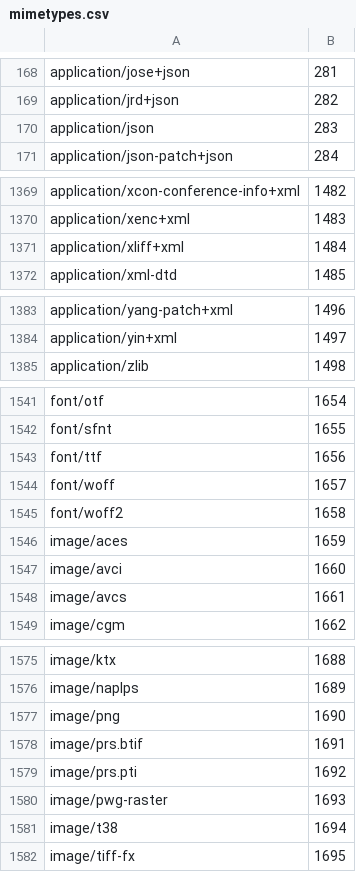
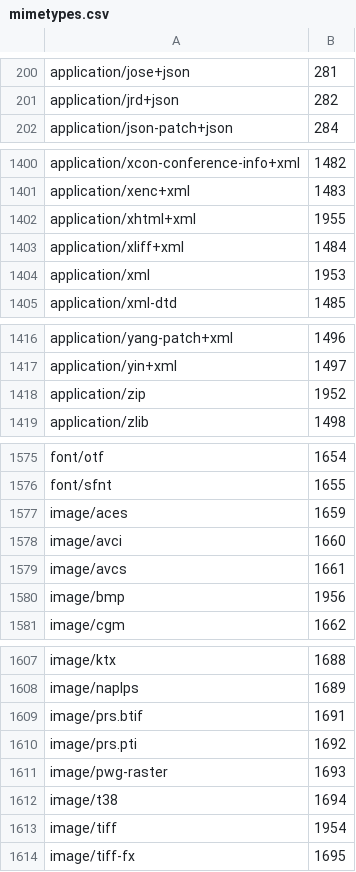
Before and after one commit to vsekhar/protoweb, a CSV file: mimetypes.csv, drawn as a sheet; only a part is shown, gaps mark what is left out; removed rows and columns are numbered as before the commit, all else as after; the diff covers the shown part only; the diff names each change by its address in the sheet, - before the commit and + after, or states it on an @@ line.

```diff
--- a/mimetypes.csv
+++ b/mimetypes.csv
-row 170: application/json | 283
+row 1402: application/xhtml+xml | 1955
+row 1404: application/xml | 1953
+row 1418: application/zip | 1952
-row 1543: font/ttf | 1656
-row 1544: font/woff | 1657
-row 1545: font/woff2 | 1658
+row 1580: image/bmp | 1956
-row 1577: image/png | 1690
+row 1613: image/tiff | 1954
```
Also changed, not shown: 42 added rows, 11 removed rows and 4 edited cells elsewhere in this file, 5 other files.
